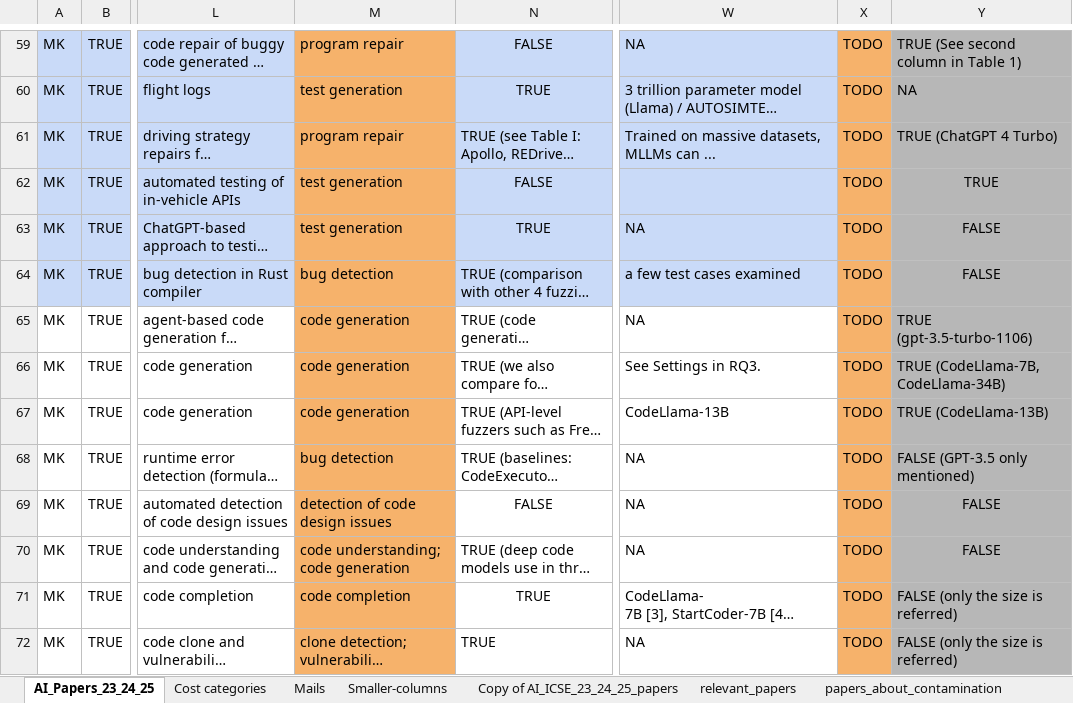
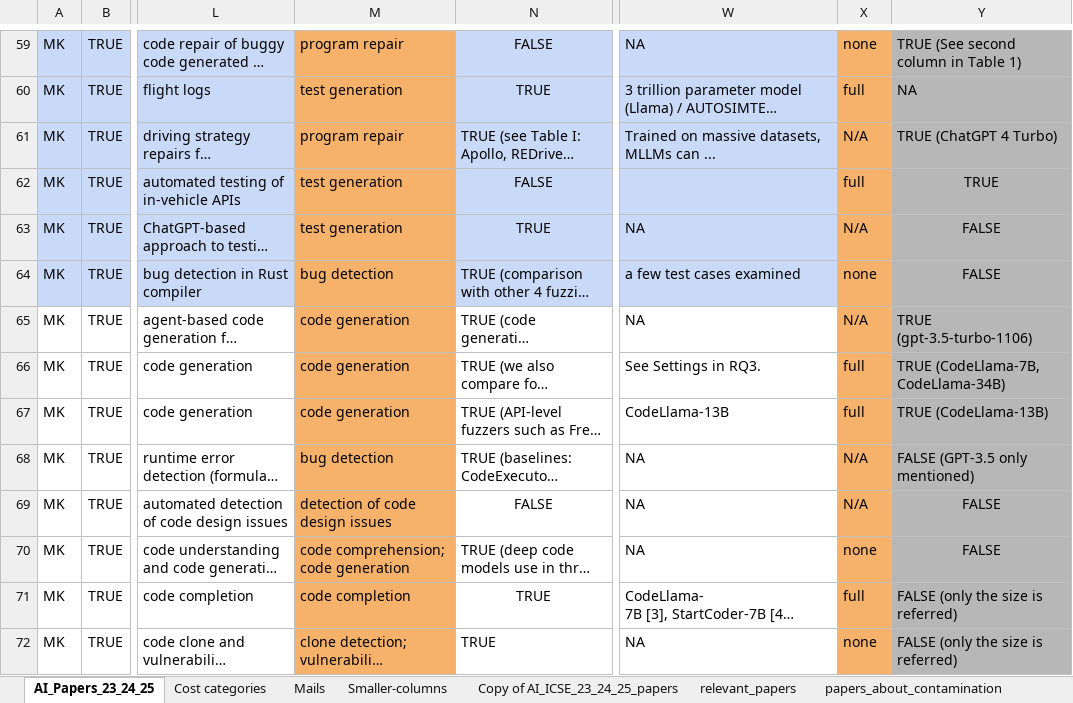
Before and after one commit to davejjwilliams/paper-filter-scripts, an Excel workbook: results/final/test.xlsx, sheet AI_Papers_23_24_25, drawn as a sheet; only a part is shown, gaps mark what is left out; long unchanged cells end in …; values as stored, in another font and other column widths than the file's, no borders; charts and pictures not drawn; the diff covers the shown part only; the diff names each change by its address in the sheet, - before the commit and + after, or states it on an @@ line.

```diff
--- a/results/final/test.xlsx (sheet AI_Papers_23_24_25)
+++ b/results/final/test.xlsx (sheet AI_Papers_23_24_25)
-X59: TODO
+X59: none
-X60: TODO
+X60: full
-X61: TODO
+X61: N/A
-X62: TODO
+X62: full
-X63: TODO
+X63: N/A
-X64: TODO
+X64: none
-X65: TODO
+X65: N/A
-X66:X67: TODO
+X66:X67: full
-X68:X69: TODO
+X68:X69: N/A
-M70: code understanding; code generation
+M70: code comprehension; code generation
-X70: TODO
+X70: none
-X71: TODO
+X71: full
-X72: TODO
+X72: none
```
Also changed, not shown: 141 edited cells and cell formats elsewhere in this sheet, sheet relevant_papers, 1 other file.
